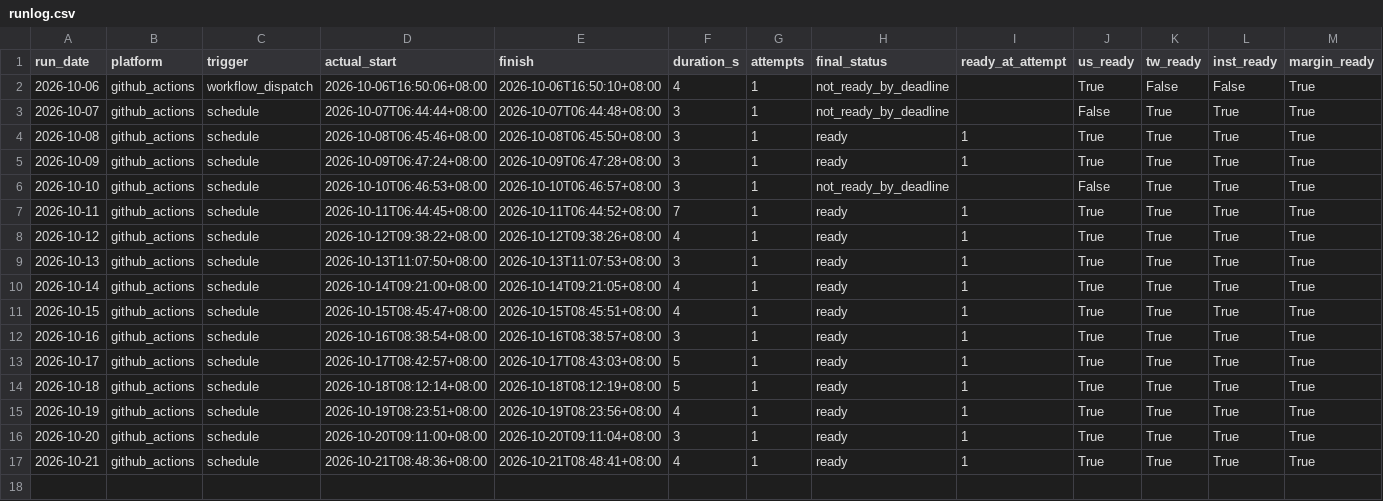
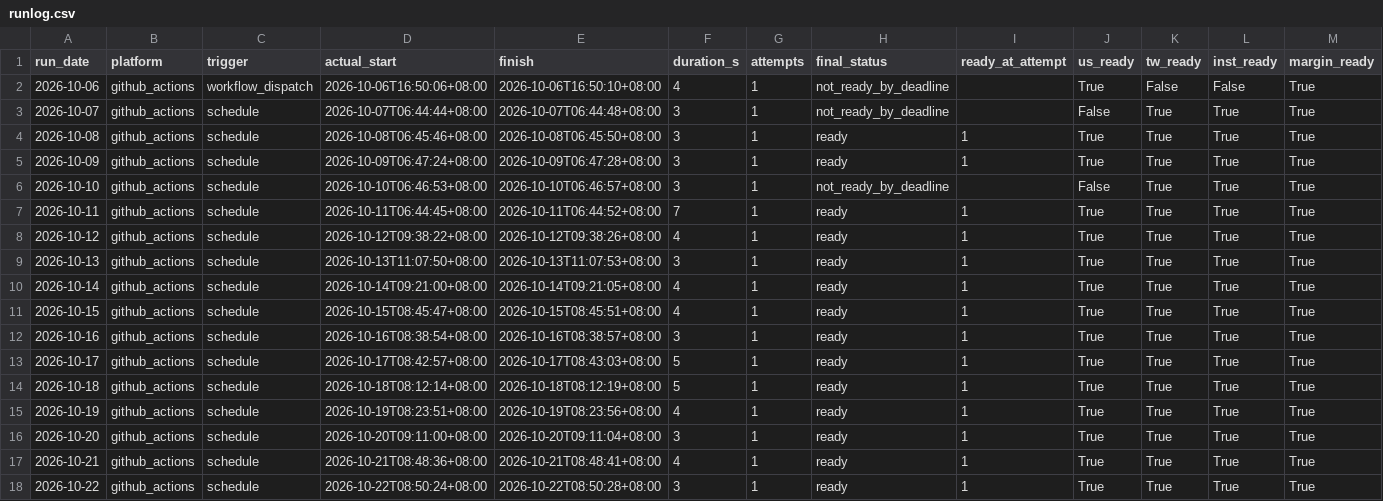
Before and after one commit to curry1012/finmind-trial, a CSV file: data/trial/runlog.csv, drawn as a sheet; only a part is shown; rows hold the shown columns only; the diff names each change by its address in the sheet, - before the commit and + after, or states it on an @@ line.

```diff
--- a/data/trial/runlog.csv
+++ b/data/trial/runlog.csv
+row 18: 2026-10-22 | github_actions | schedule | 2026-10-22T08:50:24+08:00 | 2026-10-22T08:50:28+08:00 | 3 | 1 | ready | 1 | True | True | True | True
```
Also changed, not shown: 1 other file.
